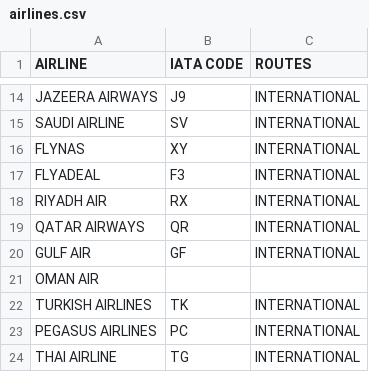
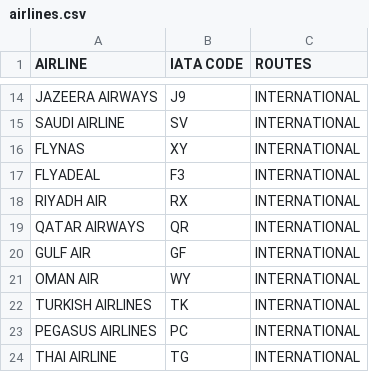
Before and after one commit to Callmeibrahimkhan/Pakistan_Flight_Routes_Dataset, a CSV file: airlines.csv, drawn as a sheet; only a part is shown, gaps mark what is left out.

Commit message:
Update airlines.csv

```diff
--- a/airlines.csv
+++ b/airlines.csv
@@ -20,3 +20,3 @@ QATAR AIRWAYS,QR,INTERNATIONAL
 GULF AIR,GF,INTERNATIONAL
-OMAN AIR,,
+OMAN AIR,WY,INTERNATIONAL
 TURKISH AIRLINES,TK,INTERNATIONAL
```
